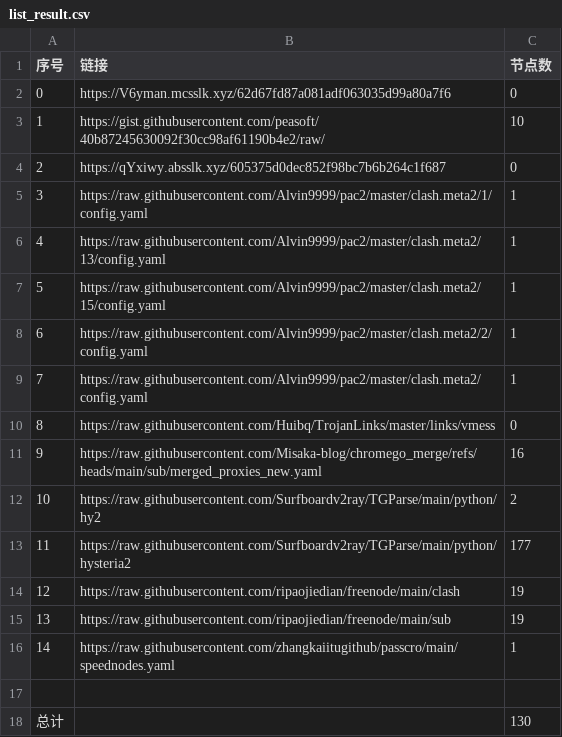
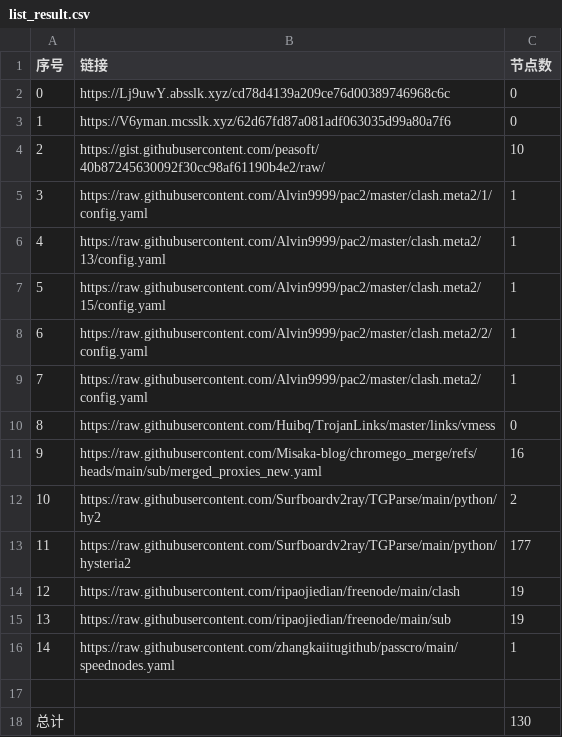
Before and after one commit to sdxinm/NoMoreWalls, a CSV file: list_result.csv, drawn as a sheet.

```diff
--- a/list_result.csv
+++ b/list_result.csv
@@ -1,5 +1,5 @@
 序号,链接,节点数
-0,https://V6yman.mcsslk.xyz/62d67fd87a081adf063035d99a80a7f6,0
-1,https://gist.githubusercontent.com/peasoft/40b87245630092f30cc98af61190b4e2/raw/,10
-2,https://qYxiwy.absslk.xyz/605375d0dec852f98bc7b6b264c1f687,0
+0,https://Lj9uwY.absslk.xyz/cd78d4139a209ce76d00389746968c6c,0
+1,https://V6yman.mcsslk.xyz/62d67fd87a081adf063035d99a80a7f6,0
+2,https://gist.githubusercontent.com/peasoft/40b87245630092f30cc98af61190b4e2/raw/,10
 3,https://raw.githubusercontent.com/Alvin9999/pac2/master/clash.meta2/1/config.yaml,1
```
Also changed, not shown: 3 other files.
